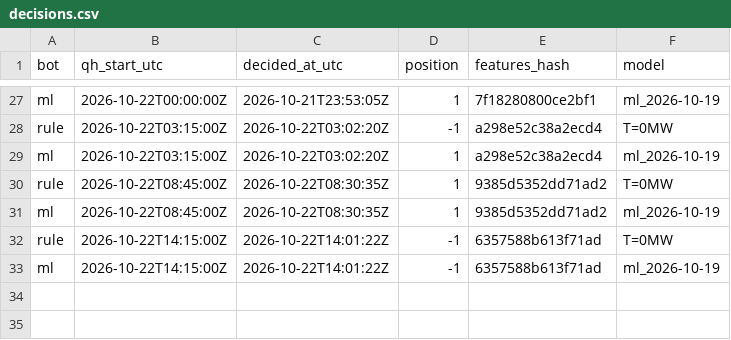
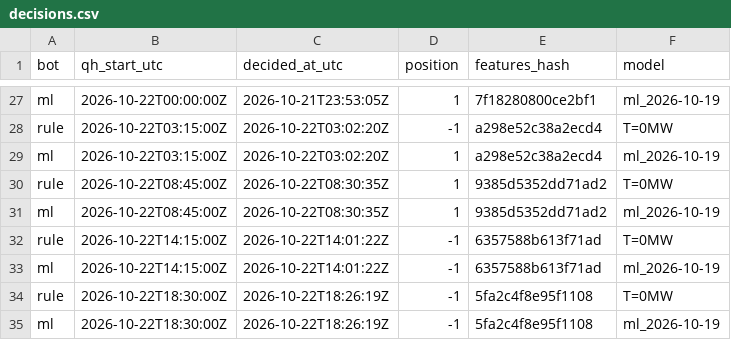
Before and after one commit to ThomasPiton/Intraday-Power, a CSV file: data/journal/decisions.csv, drawn as a sheet; only a part is shown, gaps mark what is left out.

```diff
--- a/data/journal/decisions.csv
+++ b/data/journal/decisions.csv
@@ -33 +33,3 @@ rule,2026-10-22T14:15:00Z,2026-10-22T14:01:22Z,-1,6357588b613f71ad,T=0MW
 ml,2026-10-22T14:15:00Z,2026-10-22T14:01:22Z,-1,6357588b613f71ad,ml_2026-10-19
+rule,2026-10-22T18:30:00Z,2026-10-22T18:26:19Z,-1,5fa2c4f8e95f1108,T=0MW
+ml,2026-10-22T18:30:00Z,2026-10-22T18:26:19Z,-1,5fa2c4f8e95f1108,ml_2026-10-19
```
Also changed, not shown: data/journal/settlements.csv, 55 other files.
